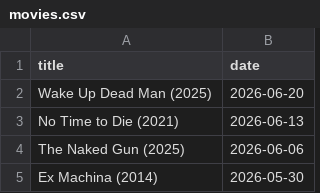
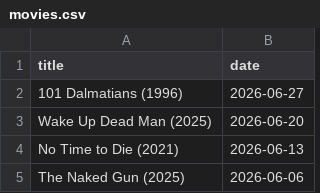
Before and after one commit to febog/mushu-movies, a CSV file: _data/movies.csv, drawn as a sheet; only a part is shown; the shorter side is filled out with more unchanged rows; the diff names each change by its address in the sheet, - before the commit and + after, or states it on an @@ line.

Commit message:
Update data

```diff
--- a/_data/movies.csv
+++ b/_data/movies.csv
+row 2: 101 Dalmatians (1996) | 2026-06-27
```
